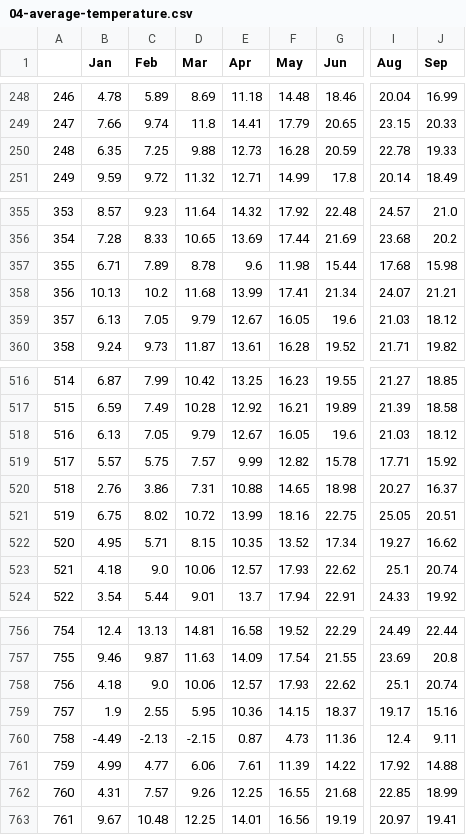
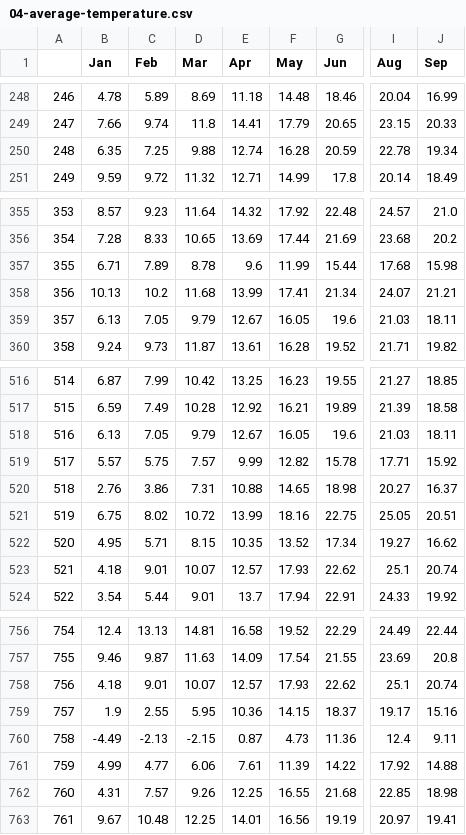
Before and after one commit to sanfermen/motorhome-areas, a CSV file: files/04-average-temperature.csv, drawn as a sheet; only a part is shown, gaps mark what is left out; the diff covers the shown part only; the diff names each change by its address in the sheet, - before the commit and + after, or states it on an @@ line.

```diff
--- a/files/04-average-temperature.csv
+++ b/files/04-average-temperature.csv
-E250 (Apr): 12.73
+E250 (Apr): 12.74
-J250 (Sep): 19.33
+J250 (Sep): 19.34
-F357 (May): 11.98
+F357 (May): 11.99
-J359 (Sep): 18.12
+J359 (Sep): 18.11
-J518 (Sep): 18.12
+J518 (Sep): 18.11
-C523 (Feb): 9.0
+C523 (Feb): 9.01
-D523 (Mar): 10.06
+D523 (Mar): 10.07
-C758 (Feb): 9.0
+C758 (Feb): 9.01
-D758 (Mar): 10.06
+D758 (Mar): 10.07
-J762 (Sep): 18.99
+J762 (Sep): 18.98
```
Also changed, not shown: 51 edited cells elsewhere in this file, 4 other files.
